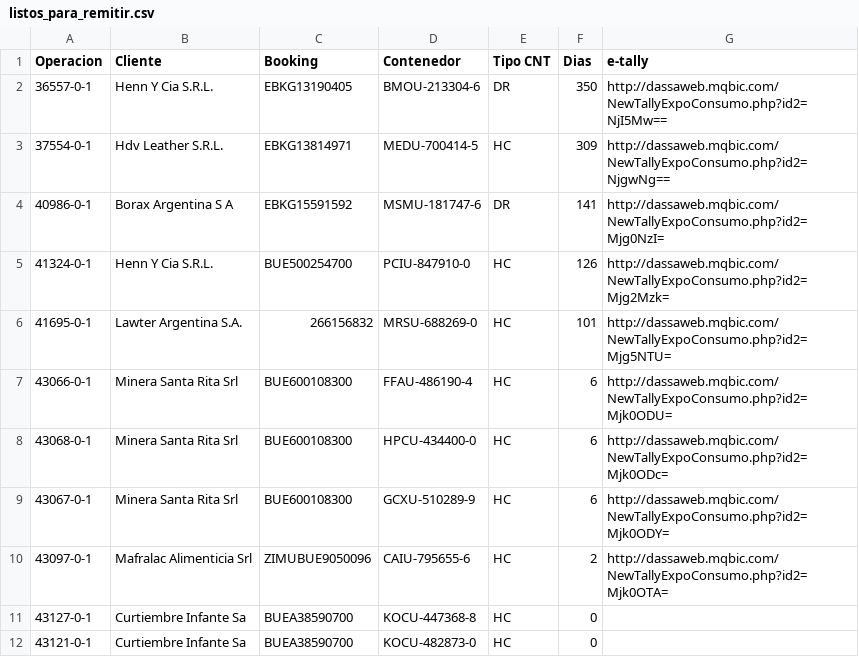
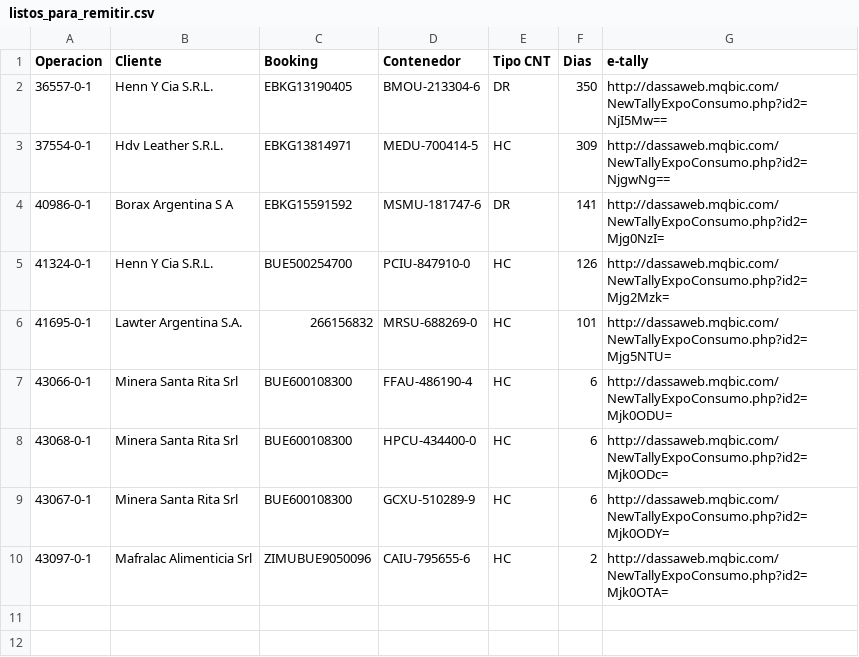
Before and after one commit to marajadesantelmo/dassa_operativo_stream, a CSV file: data/listos_para_remitir.csv, drawn as a sheet.

```diff
--- a/data/listos_para_remitir.csv
+++ b/data/listos_para_remitir.csv
@@ -10,3 +10 @@ Operacion,Cliente,Booking,Contenedor,Tipo CNT,Dias,e-tally
 43097-0-1,Mafralac Alimenticia Srl,ZIMUBUE9050096,CAIU-795655-6,HC,2,http://dassaweb.mqbic.com/NewTallyExpoConsumo.php?id2=Mjk0OTA=
-43127-0-1,Curtiembre Infante Sa,BUEA38590700,KOCU-447368-8,HC,0,
-43121-0-1,Curtiembre Infante Sa,BUEA38590700,KOCU-482873-0,HC,0,
```
Also changed, not shown: TallyBIEXPO.csv, data/a_consolidar.csv, 15 other files.
